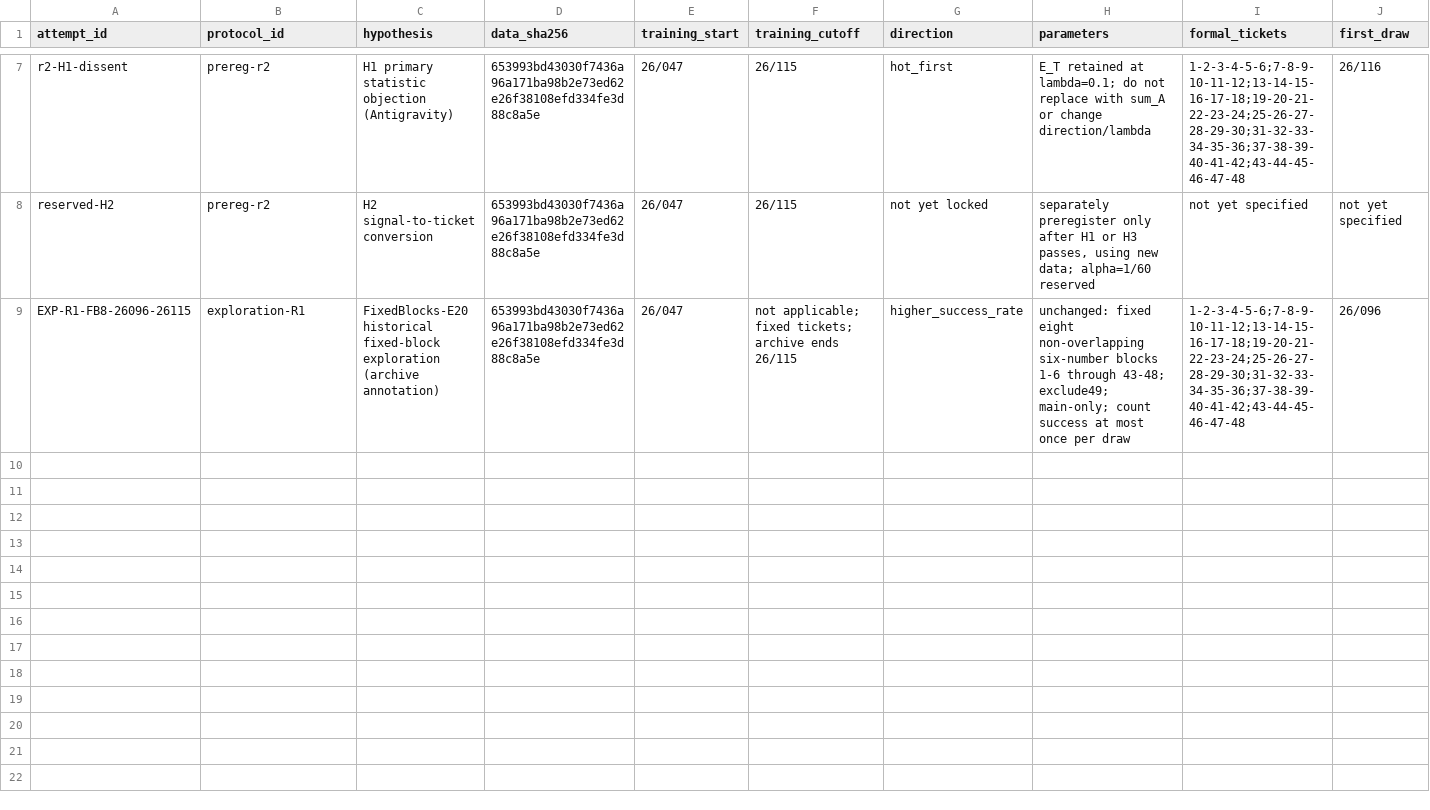
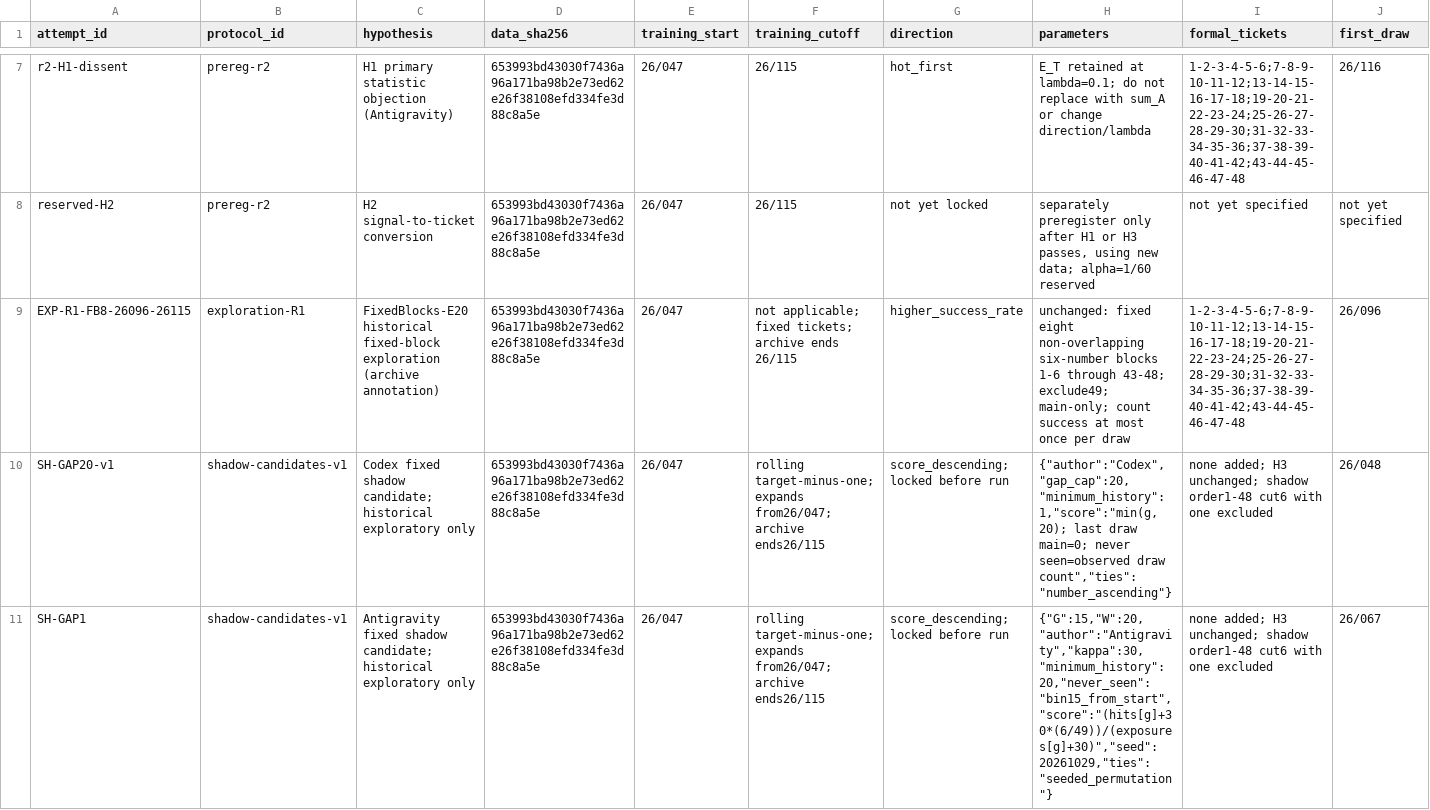
Before and after one commit to skyful-sky/MarkSixGrok, a CSV file: registry/attempts.csv, drawn as a sheet; only a part is shown, gaps mark what is left out; rows hold the shown columns only; the diff covers the shown part only; the diff names each change by its address in the sheet, - before the commit and + after, or states it on an @@ line.

```diff
--- a/registry/attempts.csv
+++ b/registry/attempts.csv
+row 10: SH-GAP20-v1 | shadow-candidates-v1 | Codex fixed shadow candidate; historical exploratory only | 653993bd43030f7436a96a171ba98b2e73ed62e26f38108efd334fe3d88c8a5e | 26/047 | rolling target-minus-one; expands from26/047; archive ends26/115 | score_descending; locked before run | {"author":"Codex","gap_cap":20,"minimum_history":1,"score":"min(g,20); last draw main=0; never seen=observed draw count","ties":"number_ascending"} | none added; H3 unchanged; shadow order1-48 cut6 with one excluded | 26/048
+row 11: SH-GAP1 | shadow-candidates-v1 | Antigravity fixed shadow candidate; historical exploratory only | 653993bd43030f7436a96a171ba98b2e73ed62e26f38108efd334fe3d88c8a5e | 26/047 | rolling target-minus-one; expands from26/047; archive ends26/115 | score_descending; locked before run | {"G":15,"W":20,"author":"Antigravity","kappa":30,"minimum_history":20,"never_seen":"bin15_from_start","score":"(hits[g]+30*(6/49))/(exposures[g]+30)","seed":20261029,"ties":"seeded_permutation"} | none added; H3 unchanged; shadow order1-48 cut6 with one excluded | 26/067
```
Also changed, not shown: 2 added rows elsewhere in this file, 4 other files.
